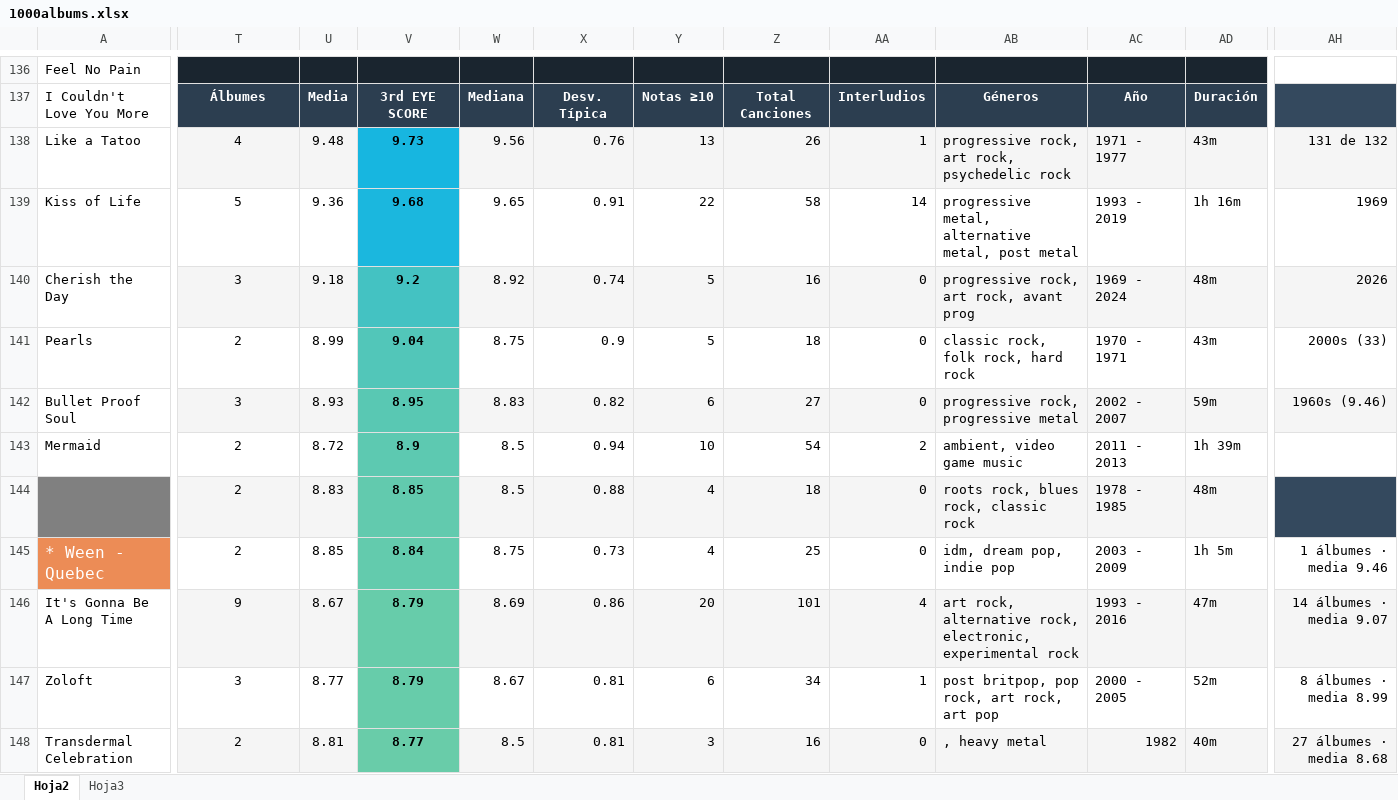
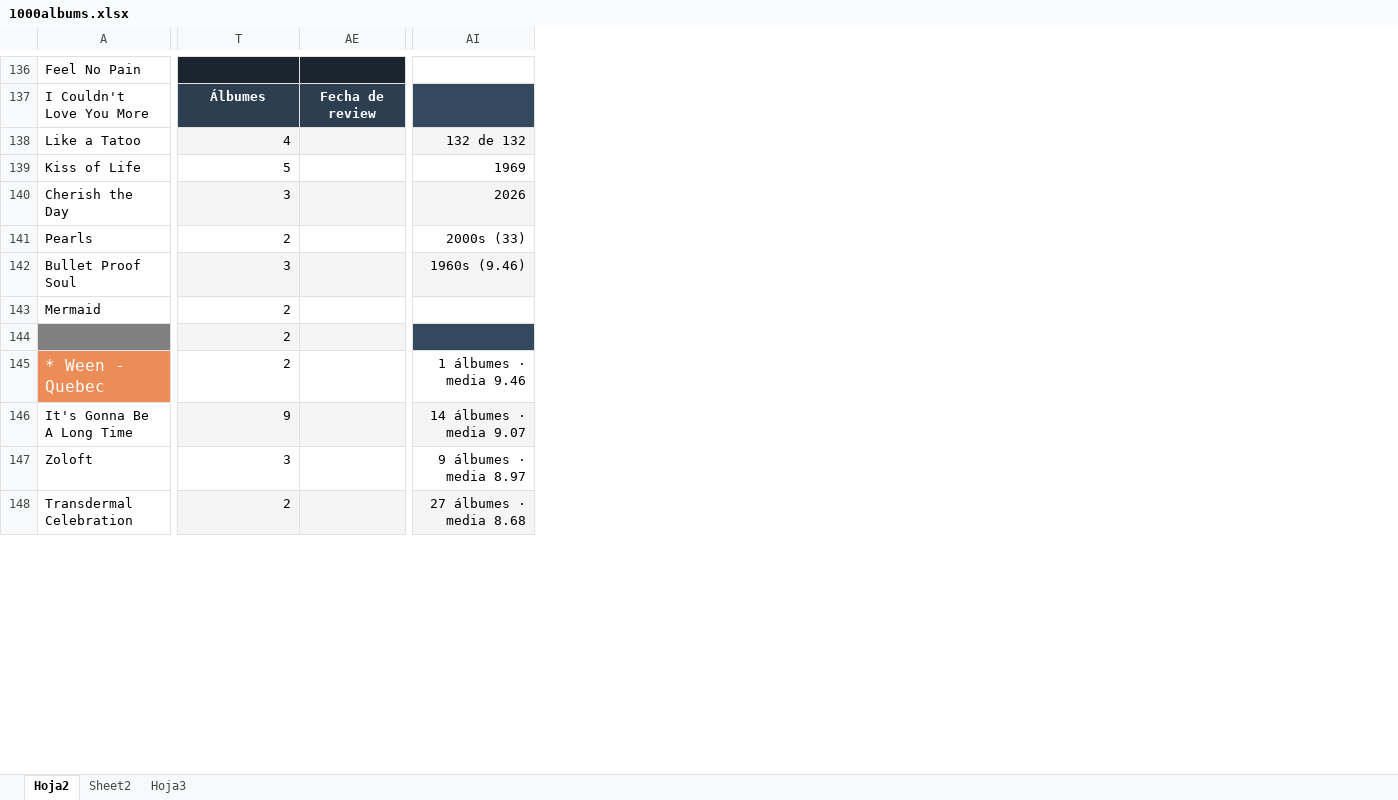
Before and after one commit to miguelrr11/top1000albums, an Excel workbook: 1000albums.xlsx, sheet Hoja2, drawn as a sheet; only a part is shown, gaps mark what is left out; values as stored, in another font and other column widths than the file's, no borders; charts and pictures and conditional formats not drawn; removed rows and columns are numbered as before the commit, all else as after; the diff covers the shown part only; the diff names each change by its address in the sheet, - before the commit and + after, or states it on an @@ line.

Commit message:
huge refactor and review dates

```diff
--- a/1000albums.xlsx (sheet Hoja2)
+++ b/1000albums.xlsx (sheet Hoja2)
+sheet tab: Sheet2
@@ column U hidden, rows 137-148: Media | 9.48 | 9.36 | 9.18 | 8.99 | 8.93 | 8.72 | 8.83 | 8.85 | 8.67 | 8.77 | 8.81 @@
@@ column V hidden, rows 137-148: 3rd EYE SCORE | 9.73 | 9.68 | 9.2 | 9.04 | 8.95 | 8.9 | 8.85 | 8.84 | 8.79 | 8.79 | 8.77 @@
@@ column W hidden, rows 137-148: Mediana | 9.56 | 9.65 | 8.92 | 8.75 | 8.83 | 8.5 | 8.5 | 8.75 | 8.69 | 8.67 | 8.5 @@
@@ column X hidden, rows 137-148: Desv. Típica | 0.76 | 0.91 | 0.74 | 0.9 | 0.82 | 0.94 | 0.88 | 0.73 | 0.86 | 0.81 | 0.81 @@
@@ column Y hidden, rows 137-148: Notas ≥10 | 13 | 22 | 5 | 5 | 6 | 10 | 4 | 4 | 20 | 6 | 3 @@
@@ column Z hidden, rows 137-148: Total Canciones | 26 | 58 | 16 | 18 | 27 | 54 | 18 | 25 | 101 | 34 | 16 @@
@@ column AA hidden, rows 137-148: Interludios | 1 | 14 | 0 | 0 | 0 | 2 | 0 | 0 | 4 | 1 | 0 @@
@@ column AB hidden, rows 137-148: Géneros | progressive rock, art rock, psychedelic rock | progressive metal, alternative metal, post metal | progressive rock, art rock, avant prog | classic rock, folk rock, hard rock | progressive rock, progressive metal | ambient, video game music | roots rock, blues rock, classic rock | idm, dream pop, indie pop | art rock, alternative rock, electronic, experimental rock | post britpop, pop rock, art rock, art pop | , heavy metal @@
@@ column AC hidden, rows 137-148: Año | 1971 - 1977 | 1993 - 2019 | 1969 - 2024 | 1970 - 1971 | 2002 - 2007 | 2011 - 2013 | 1978 - 1985 | 2003 - 2009 | 1993 - 2016 | 2000 - 2005 | 1982 @@
@@ column AD hidden, rows 137-148: Duración | 43m | 1h 16m | 48m | 43m | 59m | 1h 39m | 48m | 1h 5m | 47m | 52m | 40m @@
+column AE, row 137: Fecha de review
-T138:T148 alignment: center
+T138:T148 alignment: right
-AI138: 131 de 132
+AI138: 132 de 132
-AI147: 8 álbumes · media 8.99
+AI147: 9 álbumes · media 8.97
```
Also changed, not shown: 1 removed column, 9 edited cells and cell formats elsewhere in this sheet, hidden cells, charts or pictures, 2 other files.
